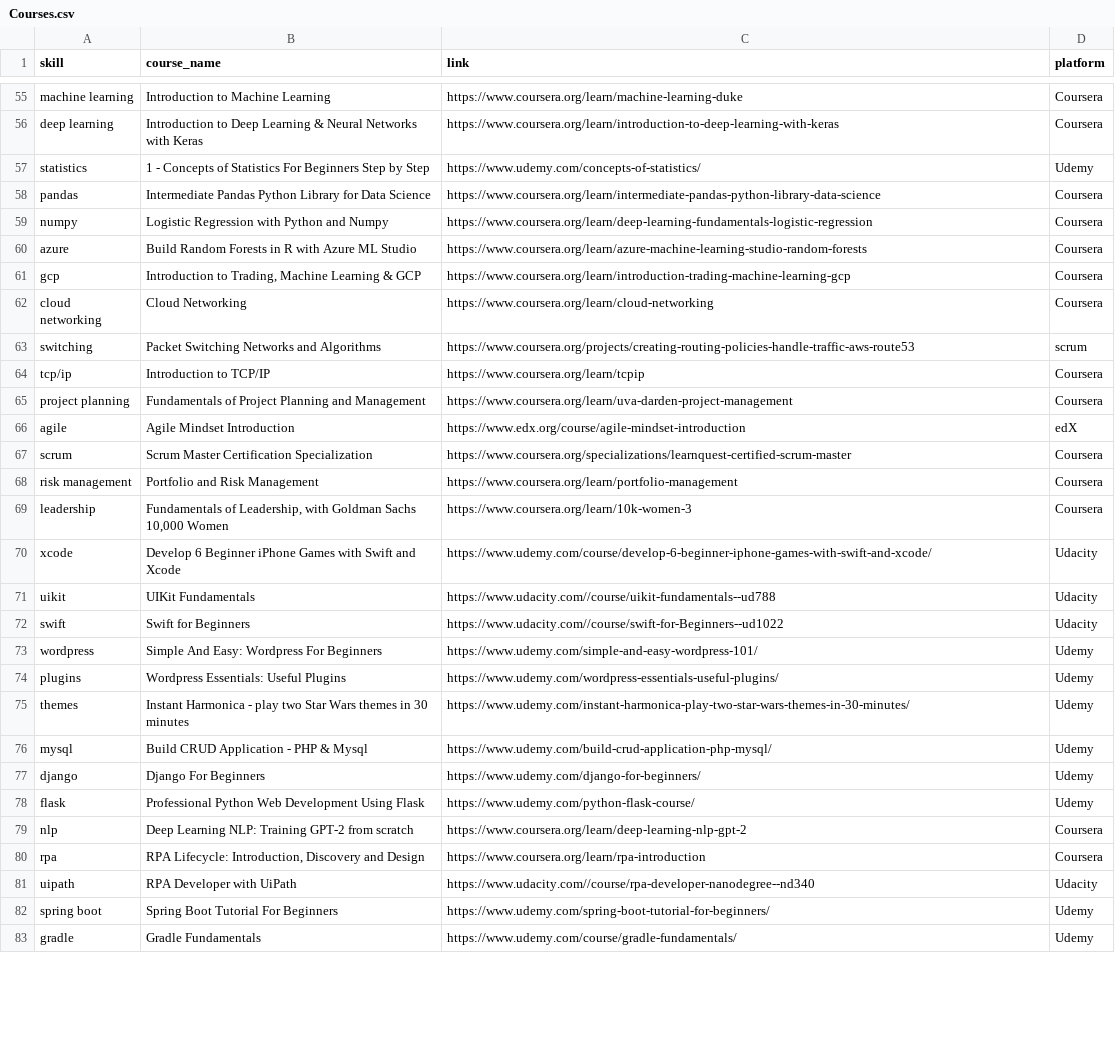
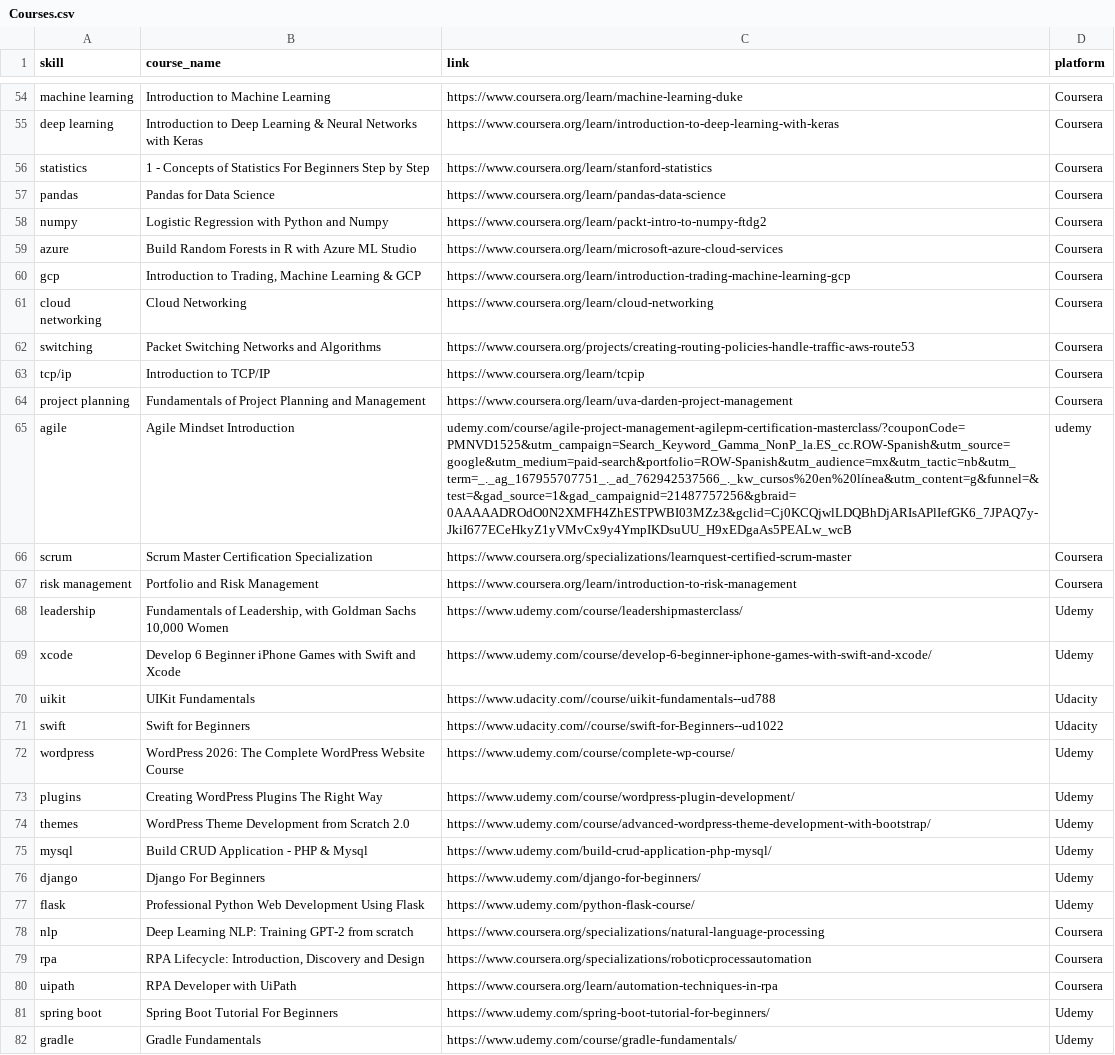
Before and after one commit to asabry18/career-path-analyzer, a CSV file: backend/data/seed/Courses.csv, drawn as a sheet; only a part is shown, gaps mark what is left out; addresses are those after the commit; the diff covers the shown part only; the diff names each change by its address in the sheet, - before the commit and + after, or states it on an @@ line.

Commit message:
edit dataset

```diff
--- a/backend/data/seed/Courses.csv
+++ b/backend/data/seed/Courses.csv
-C56 (link): https://www.udemy.com/concepts-of-statistics/
+C56 (link): https://www.coursera.org/learn/stanford-statistics
-D56 (platform): Udemy
+D56 (platform): Coursera
-B57 (course_name): Intermediate Pandas Python Library for Data Science
+B57 (course_name): Pandas for Data Science
-C57 (link): https://www.coursera.org/learn/intermediate-pandas-python-library-data-science
+C57 (link): https://www.coursera.org/learn/pandas-data-science
-C58 (link): https://www.coursera.org/learn/deep-learning-fundamentals-logistic-regression
+C58 (link): https://www.coursera.org/learn/packt-intro-to-numpy-ftdg2
-C59 (link): https://www.coursera.org/learn/azure-machine-learning-studio-random-forests
+C59 (link): https://www.coursera.org/learn/microsoft-azure-cloud-services
-D62 (platform): scrum
+D62 (platform): Coursera
-C65 (link): https://www.edx.org/course/agile-mindset-introduction
+C65 (link): udemy.com/course/agile-project-management-agilepm-certification-masterclass/?couponCode=PMNVD1525&utm_campaign=Search_Keyword_Gamma_NonP_la.ES_cc.ROW-Spanish&utm_source=google&utm_medium=paid-search&portfolio=ROW-Spanish&utm_audience=mx&utm_tactic=nb&utm_term=_._ag_167955707751_._ad_762942537566_._kw_cursos%20en%20línea&utm_content=g&funnel=&test=&gad_source=1&gad_campaignid=21487757256&gbraid=0AAAAADROdO0N2XMFH4ZhESTPWBI03MZz3&gclid=Cj0KCQjwlLDQBhDjARIsAPlIefGK6_7JPAQ7y-JkiI677ECeHkyZ1yVMvCx9y4YmpIKDsuUU_H9xEDgaAs5PEALw_wcB
-D65 (platform): edX
+D65 (platform): udemy
-C67 (link): https://www.coursera.org/learn/portfolio-management
+C67 (link): https://www.coursera.org/learn/introduction-to-risk-management
-C68 (link): https://www.coursera.org/learn/10k-women-3
+C68 (link): https://www.udemy.com/course/leadershipmasterclass/
-D68 (platform): Coursera
+D68 (platform): Udemy
-D69 (platform): Udacity
+D69 (platform): Udemy
-B72 (course_name): Simple And Easy: Wordpress For Beginners
+B72 (course_name): WordPress 2026: The Complete WordPress Website Course
-C72 (link): https://www.udemy.com/simple-and-easy-wordpress-101/
+C72 (link): https://www.udemy.com/course/complete-wp-course/
-B73 (course_name): Wordpress Essentials: Useful Plugins
+B73 (course_name): Creating WordPress Plugins The Right Way
-C73 (link): https://www.udemy.com/wordpress-essentials-useful-plugins/
+C73 (link): https://www.udemy.com/course/wordpress-plugin-development/
-B74 (course_name): Instant Harmonica - play two Star Wars themes in 30 minutes
+B74 (course_name): WordPress Theme Development from Scratch 2.0
-C74 (link): https://www.udemy.com/instant-harmonica-play-two-star-wars-themes-in-30-minutes/
+C74 (link): https://www.udemy.com/course/advanced-wordpress-theme-development-with-bootstrap/
-C78 (link): https://www.coursera.org/learn/deep-learning-nlp-gpt-2
+C78 (link): https://www.coursera.org/specializations/natural-language-processing
-C79 (link): https://www.coursera.org/learn/rpa-introduction
+C79 (link): https://www.coursera.org/specializations/roboticprocessautomation
-C80 (link): https://www.udacity.com//course/rpa-developer-nanodegree--nd340
+C80 (link): https://www.coursera.org/learn/automation-techniques-in-rpa
-D80 (platform): Udacity
+D80 (platform): Coursera
```
Also changed, not shown: 5 added rows, 1 removed row and 66 edited cells elsewhere in this file, backend/data/seed/jobs_with_sector.csv, 1 other file.
